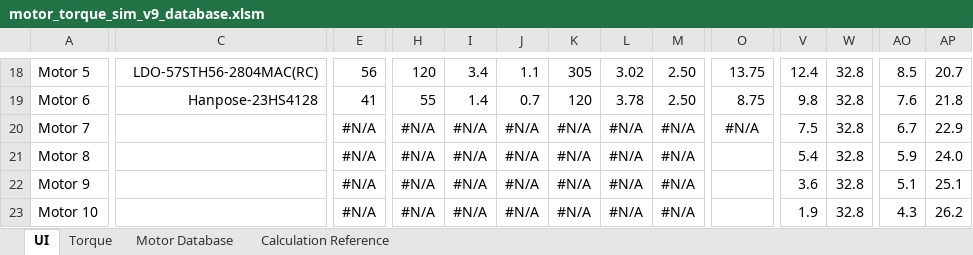
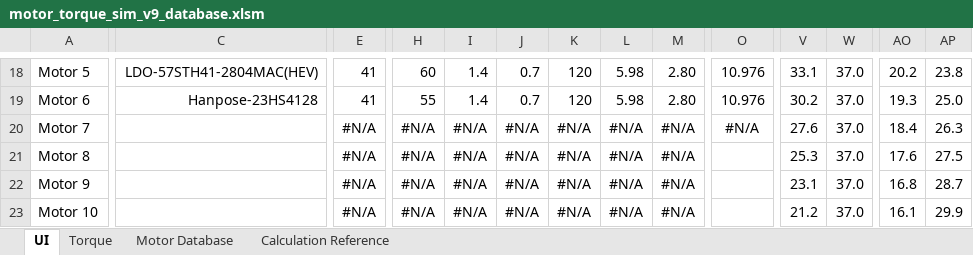
Before and after one commit to eddietheengineer/documentation, an Excel workbook: stepper_motor/data/motor_torque_sim_v9_database.xlsm, sheet UI, drawn as a sheet; only a part is shown, gaps mark what is left out; values as stored, in another font and other column widths than the file's, no borders; charts and pictures and conditional formats not drawn; the diff covers the shown part only; the diff names each change by its address in the sheet, - before the commit and + after, or states it on an @@ line.

```diff
--- a/stepper_motor/data/motor_torque_sim_v9_database.xlsm (sheet UI)
+++ b/stepper_motor/data/motor_torque_sim_v9_database.xlsm (sheet UI)
-C18: LDO-57STH56-2804MAC(RC)
+C18: LDO-57STH41-2804MAC(HEV)
-E18: 56
+E18: 41
-H18: 120
+H18: 60
-I18: 3.4
+I18: 1.4
-J18: 1.1
+J18: 0.7
-K18: 305
+K18: 120
-L18: 3.02
+L18: 5.98
-M18:M19: 2.50
+M18:M19: 2.80
-O18: 13.75
+O18: 10.976
-V18: 12.4
+V18: 33.1
-W18:W23: 32.8
+W18:W23: 37.0
-AO18: 8.5
+AO18: 20.2
-AP18: 20.7
+AP18: 23.8
-L19: 3.78
+L19: 5.98
-O19: 8.75
+O19: 10.976
-V19: 9.8
+V19: 30.2
-AO19: 7.6
+AO19: 19.3
-AP19: 21.8
+AP19: 25.0
-V20: 7.5
+V20: 27.6
-AO20: 6.7
+AO20: 18.4
-AP20: 22.9
+AP20: 26.3
-V21: 5.4
+V21: 25.3
-AO21: 5.9
+AO21: 17.6
-AP21: 24.0
+AP21: 27.5
-V22: 3.6
+V22: 23.1
-AO22: 5.1
+AO22: 16.8
-AP22: 25.1
+AP22: 28.7
-V23: 1.9
+V23: 21.2
-AO23: 4.3
+AO23: 16.1
-AP23: 26.2
+AP23: 29.9
```
Also changed, not shown: 185 edited cells elsewhere in this sheet, sheet Motor Database, charts or pictures.
